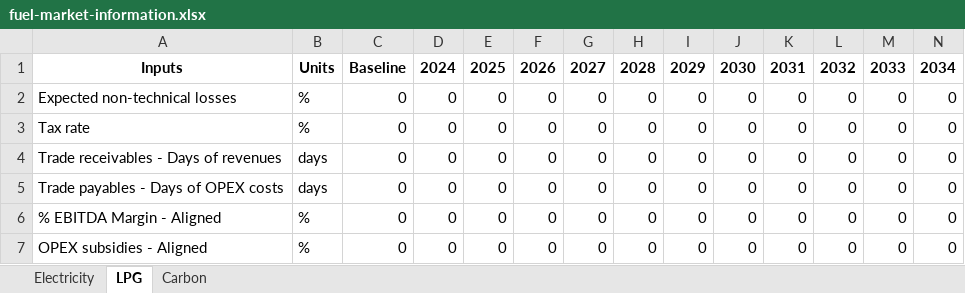
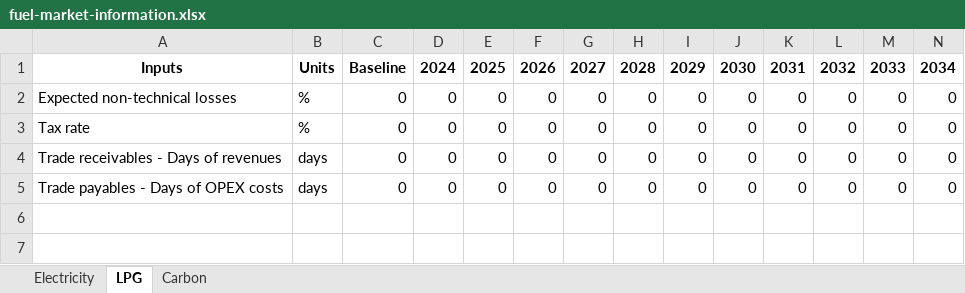
Before and after one commit to Almudenagarrido/NICCP-AI, an Excel workbook: backend/fuel-market-information/fuel-market-information.xlsx, sheet LPG, drawn as a sheet; values as stored, in another font and other column widths than the file's, no borders; the diff names each change by its address in the sheet, - before the commit and + after, or states it on an @@ line.

```diff
--- a/backend/fuel-market-information/fuel-market-information.xlsx (sheet LPG)
+++ b/backend/fuel-market-information/fuel-market-information.xlsx (sheet LPG)
-row 6: % EBITDA Margin - Aligned | % | 0 | 0 | 0 | 0 | 0 | 0 | 0 | 0 | 0 | 0 | 0 | 0
-row 7: OPEX subsidies - Aligned | % | 0 | 0 | 0 | 0 | 0 | 0 | 0 | 0 | 0 | 0 | 0 | 0
```
Also changed, not shown: backend/financial-statements/financial-statements-Aligned.xlsx, 5 other files.
